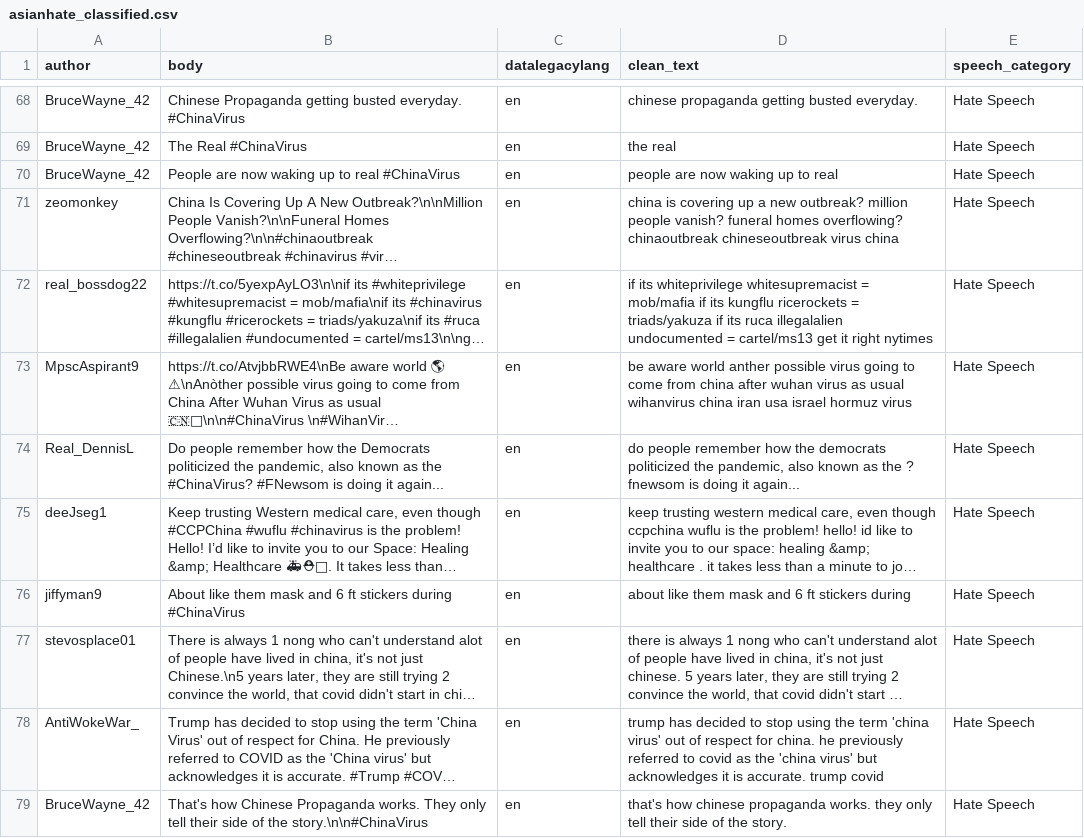
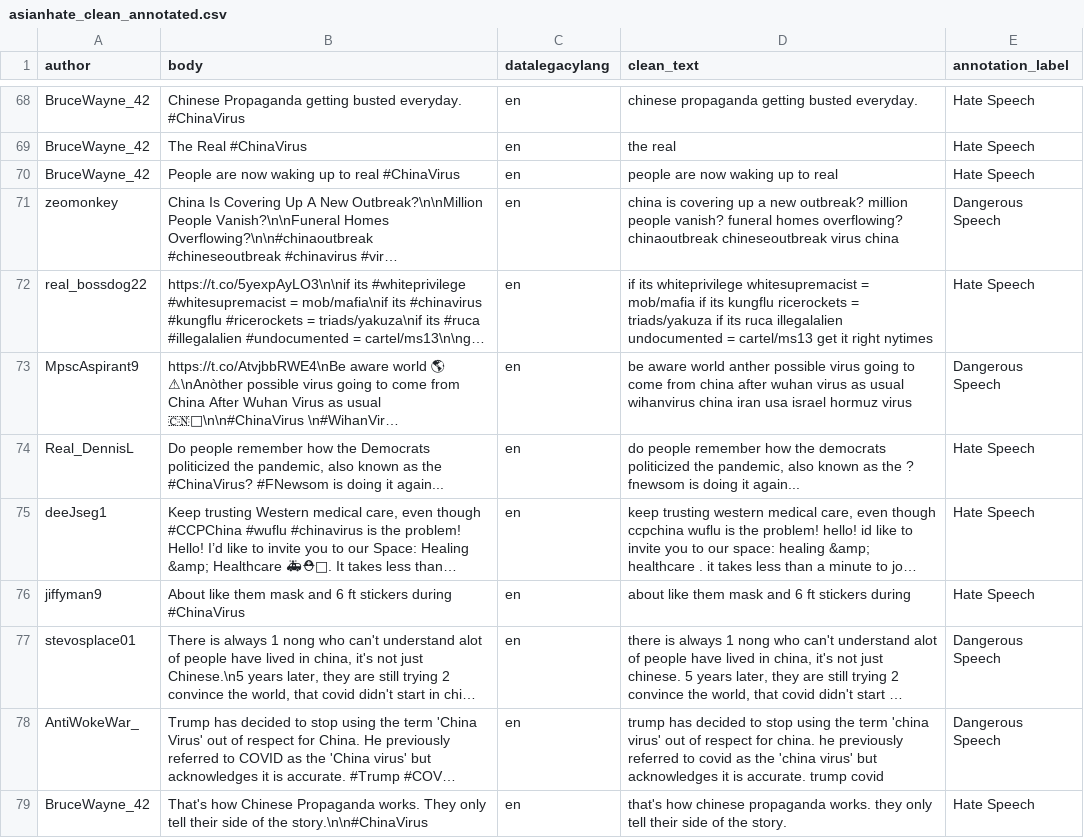
Before and after one commit to aiko-isnt-ded/speech_radicalization_analysis, a CSV file: data/processed/asianhate_clean_annotated.csv (was data/processed/asianhate_classified.csv), drawn as a sheet; only a part is shown, gaps mark what is left out; long unchanged cells end in …; the diff covers the shown part only; the diff names each change by its address in the sheet, - before the commit and + after, or states it on an @@ line.

```diff
--- a/data/processed/asianhate_classified.csv
+++ b/data/processed/asianhate_clean_annotated.csv
-E1: speech_category
+E1: annotation_label
-E71 (annotation_label): Hate Speech
+E71 (annotation_label): Dangerous Speech
-E73 (annotation_label): Hate Speech
+E73 (annotation_label): Dangerous Speech
-E77:E78 (annotation_label): Hate Speech
+E77:E78 (annotation_label): Dangerous Speech
```
Also changed, not shown: 131 edited cells elsewhere in this file, data/external/speech_radicalization.csv, data/processed/ice_clean_annotated.csv, 5 other files.
